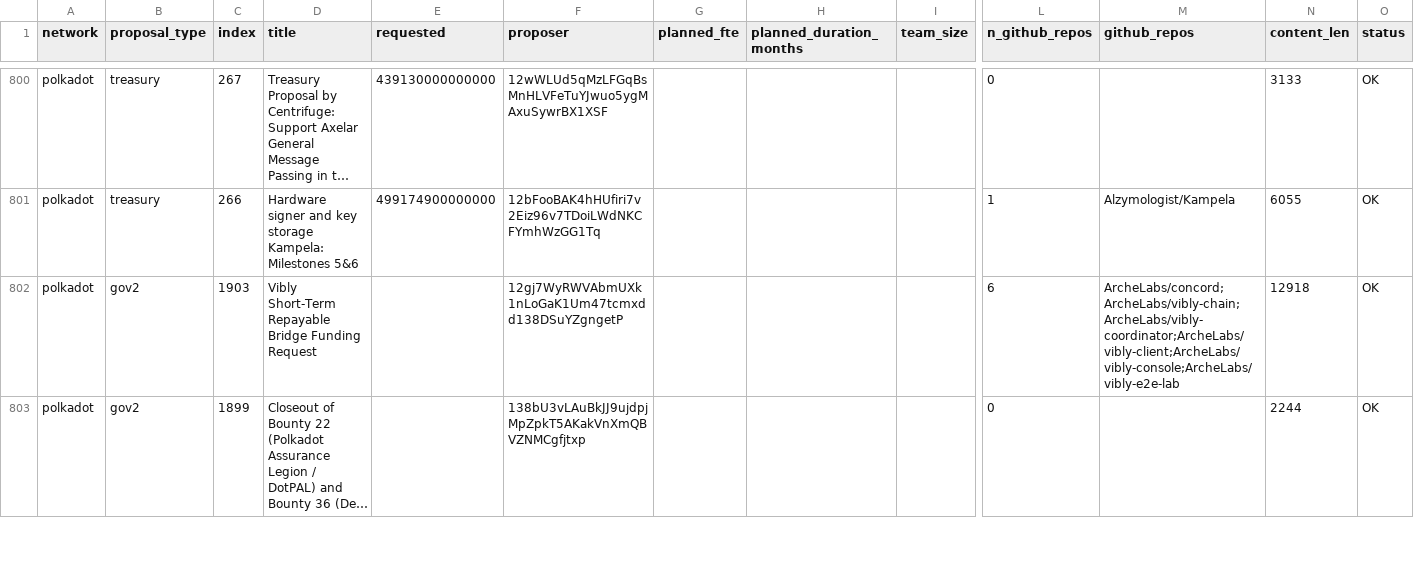
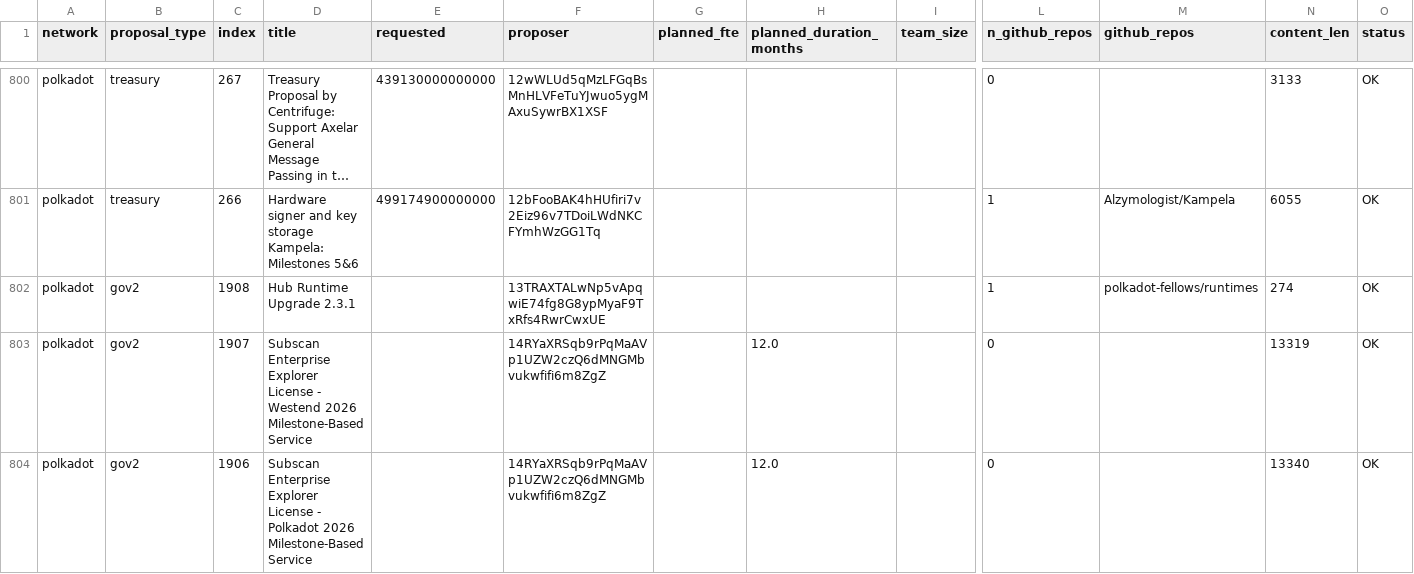
Before and after one commit to Dr-CS9846/blockchain-effort-benchmark, a CSV file: data/calibration/treasury_proposals.csv, drawn as a sheet; only a part is shown, gaps mark what is left out; the shorter side is filled out with more unchanged rows; long unchanged cells end in …; rows hold the shown columns only; the diff covers the shown part only; the diff names each change by its address in the sheet, - before the commit and + after, or states it on an @@ line.

```diff
--- a/data/calibration/treasury_proposals.csv
+++ b/data/calibration/treasury_proposals.csv
+row 802: polkadot | gov2 | 1908 | Hub Runtime Upgrade 2.3.1 |  | 13TRAXTALwNp5vApqwiE74fg8G8ypMyaF9TxRfs4RwrCwxUE |  |  |  | 1 | polkadot-fellows/runtimes | 274 | OK
+row 803: polkadot | gov2 | 1907 | Subscan Enterprise Explorer License - Westend 2026 Milestone-Based Service |  | 14RYaXRSqb9rPqMaAVp1UZW2czQ6dMNGMbvukwfifi6m8ZgZ |  | 12.0 |  | 0 |  | 13319 | OK
+row 804: polkadot | gov2 | 1906 | Subscan Enterprise Explorer License - Polkadot 2026 Milestone-Based Service |  | 14RYaXRSqb9rPqMaAVp1UZW2czQ6dMNGMbvukwfifi6m8ZgZ |  | 12.0 |  | 0 |  | 13340 | OK
```
Also changed, not shown: 4 added rows and 5 removed rows elsewhere in this file.
